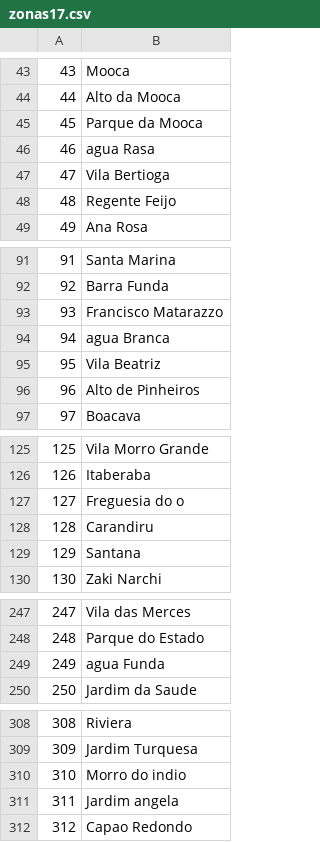
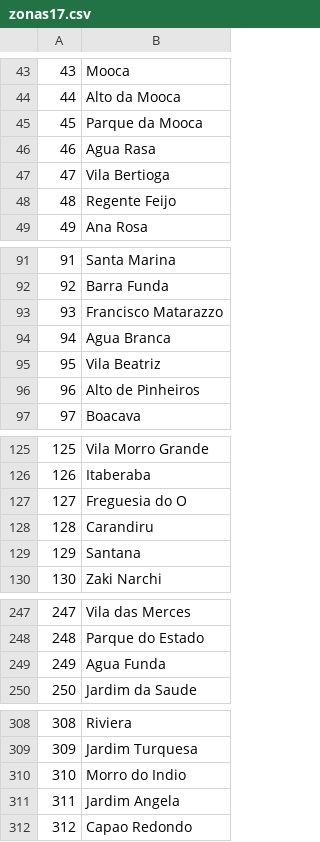
Before and after one commit to ezambomsantana/analise_od, a CSV file: data/zonas17.csv, drawn as a sheet; only a part is shown, gaps mark what is left out; the diff covers the shown part only.

Commit message:
zonas

```diff
--- a/data/zonas17.csv
+++ b/data/zonas17.csv
@@ -45,3 +45,3 @@
 45;Parque da Mooca
-46;agua Rasa
+46;Agua Rasa
 47;Vila Bertioga
@@ -93,3 +93,3 @@
 93;Francisco Matarazzo
-94;agua Branca
+94;Agua Branca
 95;Vila Beatriz
@@ -126,3 +126,3 @@
 126;Itaberaba
-127;Freguesia do o
+127;Freguesia do O
 128;Carandiru
@@ -248,3 +248,3 @@
 248;Parque do Estado
-249;agua Funda
+249;Agua Funda
 250;Jardim da Saude
@@ -309,4 +309,4 @@
 309;Jardim Turquesa
-310;Morro do indio
-311;Jardim angela
+310;Morro do Indio
+311;Jardim Angela
 312;Capao Redondo
```
Also changed, not shown: 3 edited cells elsewhere in this file, 2 other files.
